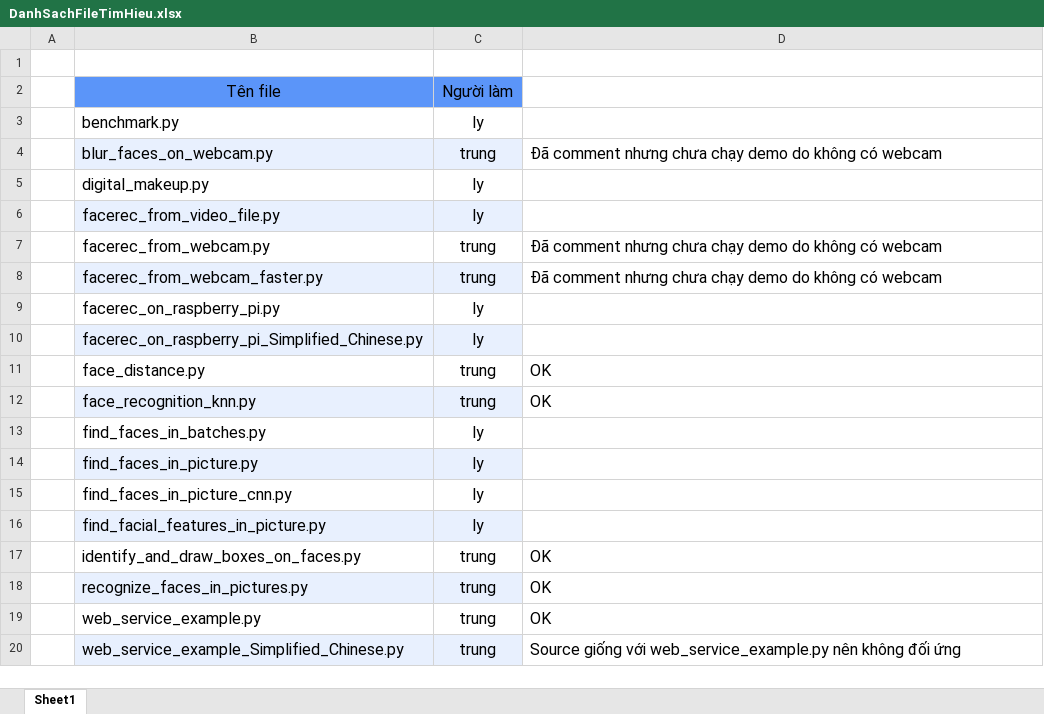
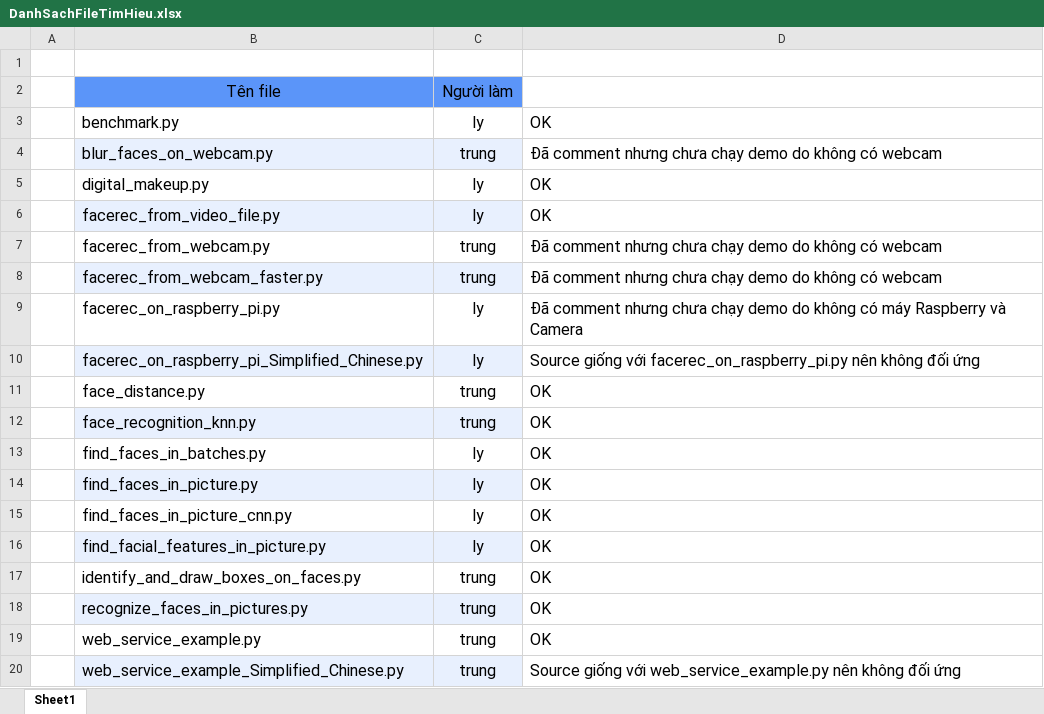
Before and after one commit to HueHung/face_recognition, an Excel workbook: DanhSachFileTimHieu.xlsx, sheet Sheet1, drawn as a sheet; values as stored, in another font and other column widths than the file's, no borders; the diff names each change by its address in the sheet, - before the commit and + after, or states it on an @@ line.

Commit message:
Cập nhật tiến độ

```diff
--- a/DanhSachFileTimHieu.xlsx (sheet Sheet1)
+++ b/DanhSachFileTimHieu.xlsx (sheet Sheet1)
-D3: (empty)
+D3: OK
-D5:D6: (empty)
+D5:D6: OK
-D9: (empty)
+D9: Đã comment nhưng chưa chạy demo do không có máy Raspberry và Camera
-D10: (empty)
+D10: Source giống với facerec_on_raspberry_pi.py nên không đối ứng
-D13:D16: (empty)
+D13:D16: OK
```
